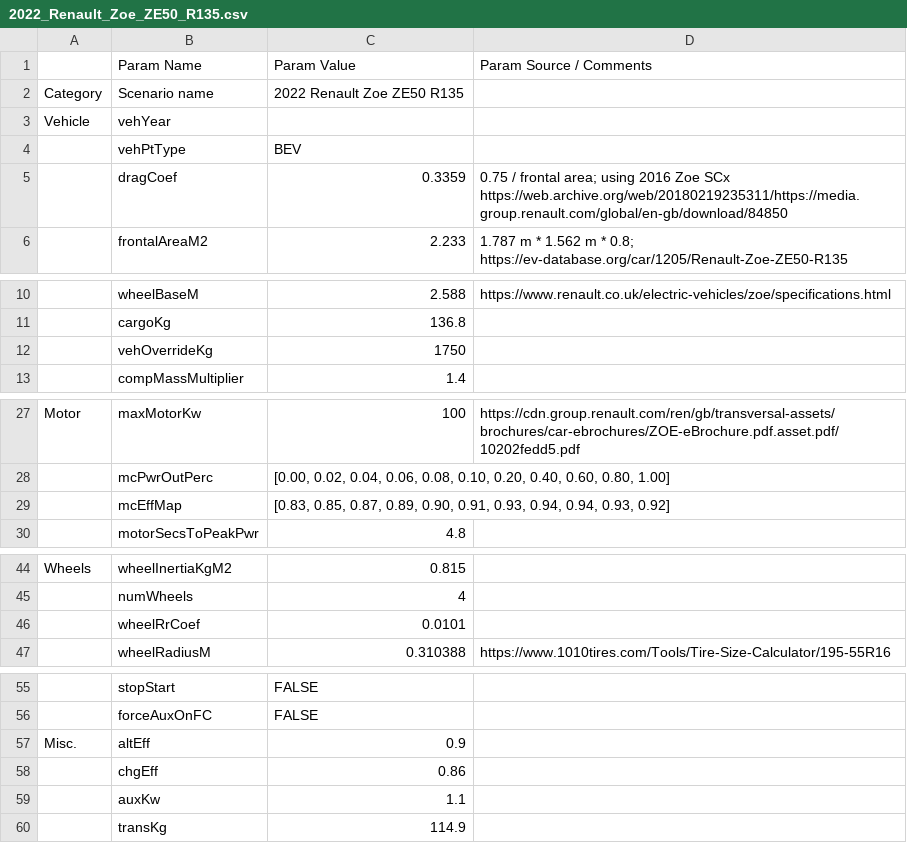
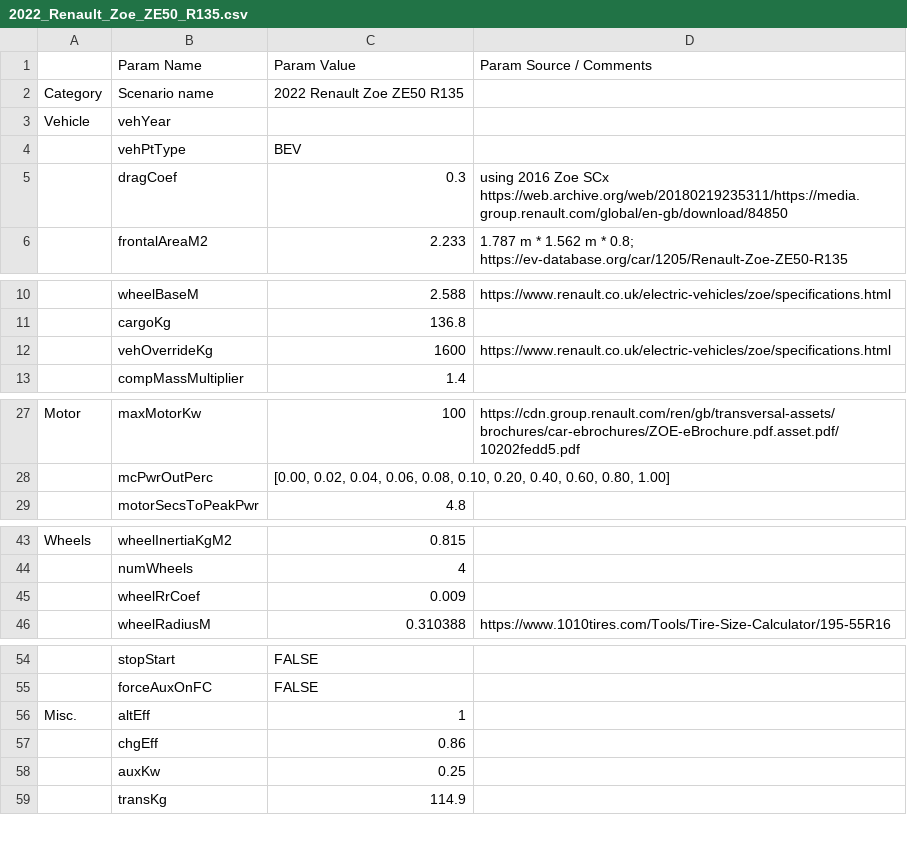
Before and after one commit to NREL/fastsim, a CSV file: fastsim/resources/vehdb/2022_Renault_Zoe_ZE50_R135.csv, drawn as a sheet; only a part is shown, gaps mark what is left out; removed rows and columns are numbered as before the commit, all else as after; the diff names each change by its address in the sheet, - before the commit and + after, or states it on an @@ line.

```diff
--- a/fastsim/resources/vehdb/2022_Renault_Zoe_ZE50_R135.csv
+++ b/fastsim/resources/vehdb/2022_Renault_Zoe_ZE50_R135.csv
-C5 (Param Value): 0.3359
+C5 (Param Value): 0.3
-D5 (Param Source / Comments): 0.75 / frontal area; using 2016…
+D5 (Param Source / Comments): using 2016…
-C12 (Param Value): 1750
+C12 (Param Value): 1600
-D12 (Param Source / Comments): (empty)
+D12 (Param Source / Comments): https://www.renault.co.uk/electric-vehicles/zoe/specifications.html
-row 29:  | mcEffMap | [0.83, 0.85, 0.87, 0.89, 0.90, 0.91, 0.93, 0.94, 0.94, 0.93, 0.92]
-C45 (Param Value): 0.0101
+C45 (Param Value): 0.009
-C56 (Param Value): 0.9
+C56 (Param Value): 1
-C58 (Param Value): 1.1
+C58 (Param Value): 0.25
```
Also changed, not shown: fastsim/resources/FASTSim_py_veh_db.csv.
